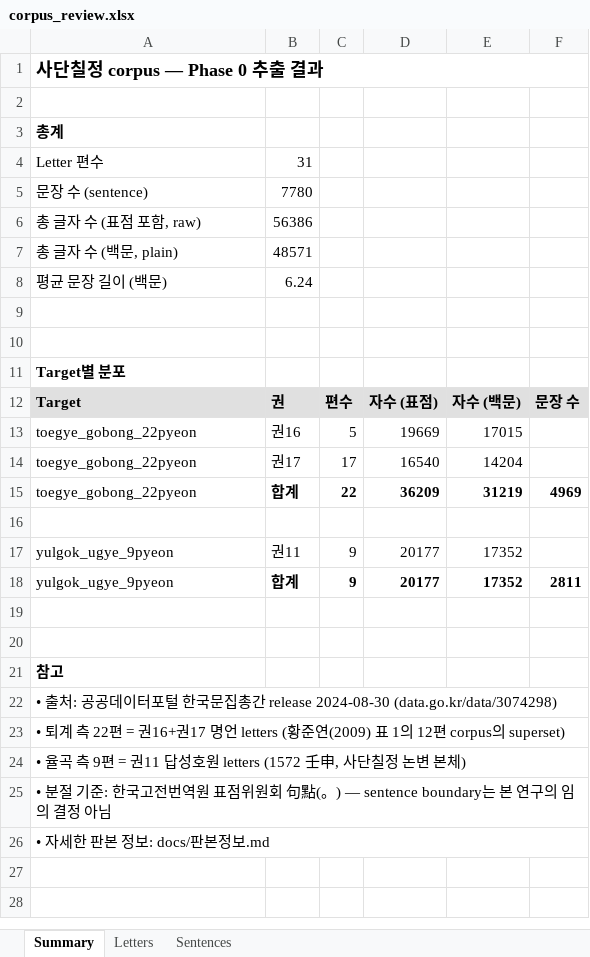
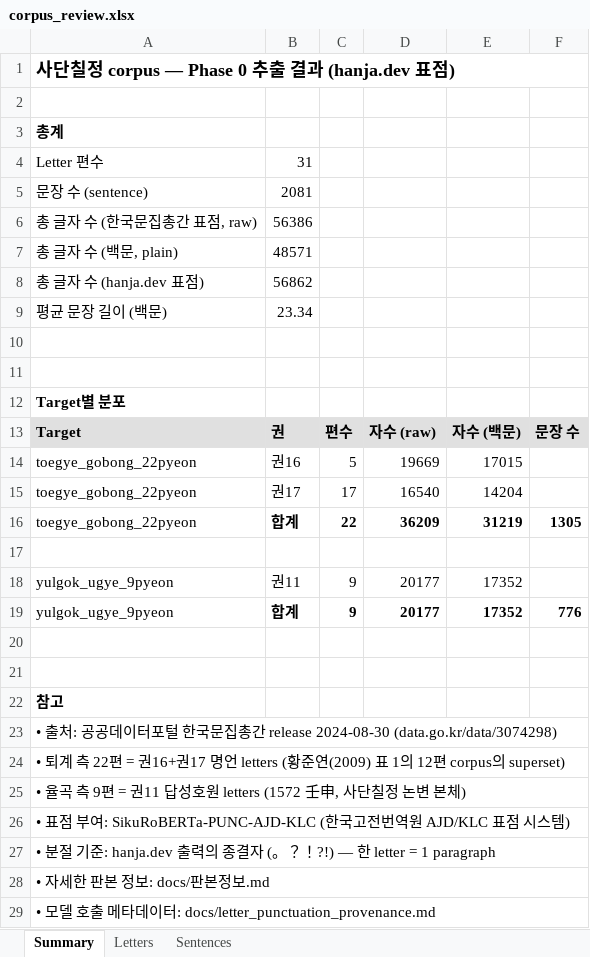
Before and after one commit to choisen-hub/sadan-chiljeong-dh, an Excel workbook: data/final/corpus_review.xlsx, sheet Summary, drawn as a sheet; values as stored, in another font and other column widths than the file's, no borders; addresses are those after the commit; the diff names each change by its address in the sheet, - before the commit and + after, or states it on an @@ line.

Commit message:
feat(pipeline): hanja.dev 일괄적용으로 v2 전환
- common/punctuate_hanja.py 도입 (SikuRoBERTa-PUNC-AJD-KLC 호출 모듈)
- 주자어류: 03_punctuate(NEW) + 04_segment + 05_annotate + 06_export
- 서신: 12_punctuate(NEW) + 13_segment_letters + 14_export_letters_xlsx
- v1 잔재(祝平次 정렬, hybrid 표점) → archive/
- 02 페이지태그 처리 버그 수정 (paragraph가 페이지 경계에서 잘못 분절되던 문제)
- 산출: 주자어류 71,645 sentences, 서신 2,081 sentences, 평균 길이 ~22자

```diff
--- a/data/final/corpus_review.xlsx (sheet Summary)
+++ b/data/final/corpus_review.xlsx (sheet Summary)
-A1: 사단칠정 corpus — Phase 0 추출 결과
+A1: 사단칠정 corpus — Phase 0 추출 결과 (hanja.dev 표점)
-B5: 7780
+B5: 2081
-A6: 총 글자 수 (표점 포함, raw)
+A6: 총 글자 수 (한국문집총간 표점, raw)
+row 8: 총 글자 수 (hanja.dev 표점) | 56862
-B9: 6.24
+B9: 23.34
-D13: 자수 (표점)
+D13: 자수 (raw)
-F16: 4969
+F16: 1305
-F19: 2811
+F19: 776
-A26: • 분절 기준: 한국고전번역원 표점위원회 句點(。) — sentence boundary는 본 연구의 임의 결정 아님
+A26: • 표점 부여: SikuRoBERTa-PUNC-AJD-KLC (한국고전번역원 AJD/KLC 표점 시스템)
+row 27: • 분절 기준: hanja.dev 출력의 종결자 (。？！?!) — 한 letter = 1 paragraph
+row 29: • 모델 호출 메타데이터: docs/letter_punctuation_provenance.md
```
Also changed, not shown: sheet Sentences, sheet Letters, 20 other files.
